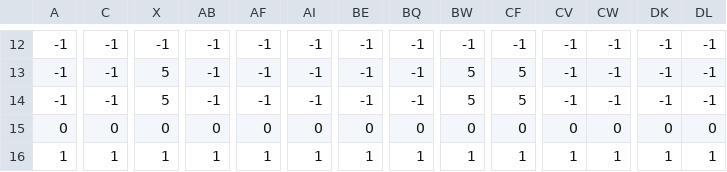
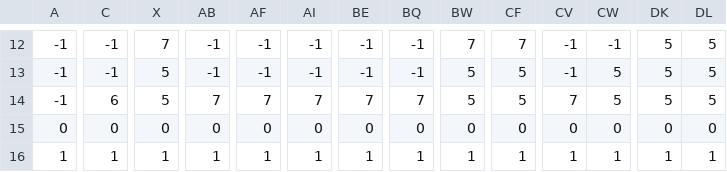
Before and after one commit to Labourguignonn/JOGO-IP, a CSV file: level1_data.csv, drawn as a sheet; only a part is shown, gaps mark what is left out; the diff covers the shown part only; the diff names each change by its address in the sheet, - before the commit and + after, or states it on an @@ line.

```diff
--- a/level1_data.csv
+++ b/level1_data.csv
-X12: -1
+X12: 7
-BW12: -1
+BW12: 7
-CF12: -1
+CF12: 7
-DK12:DK14: -1
+DK12:DK14: 5
-DL12:DL14: -1
+DL12:DL14: 5
-CW13:CW14: -1
+CW13:CW14: 5
-C14: -1
+C14: 6
-AB14: -1
+AB14: 7
-AF14: -1
+AF14: 7
-AI14: -1
+AI14: 7
-BE14: -1
+BE14: 7
-BQ14: -1
+BQ14: 7
-CV14: -1
+CV14: 7
```
Also changed, not shown: 37 edited cells elsewhere in this file, 3 other files.
